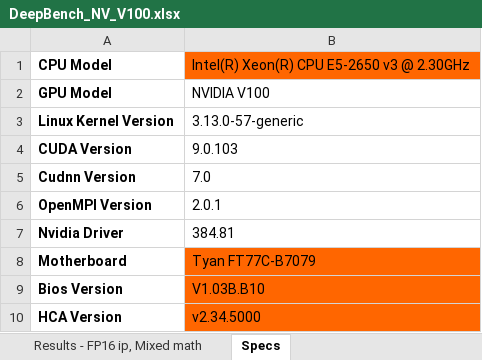
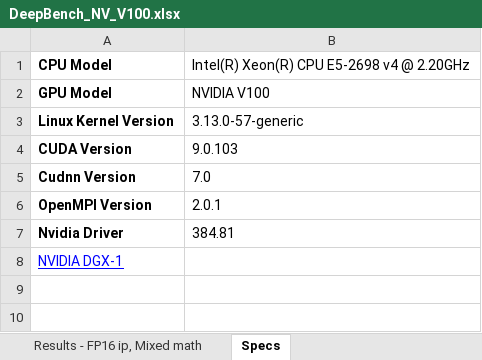
Before and after one commit to baidu-research/DeepBench, an Excel workbook: results/train/DeepBench_NV_V100.xlsx, sheet Specs, drawn as a sheet; values as stored, in another font and other column widths than the file's, no borders; removed rows and columns are numbered as before the commit, all else as after; the diff names each change by its address in the sheet, - before the commit and + after, or states it on an @@ line.

Commit message:
Update specs sheet

```diff
--- a/results/train/DeepBench_NV_V100.xlsx (sheet Specs)
+++ b/results/train/DeepBench_NV_V100.xlsx (sheet Specs)
-B1: Intel(R) Xeon(R) CPU E5-2650 v3 @ 2.30GHz
+B1: Intel(R) Xeon(R) CPU E5-2698 v4 @ 2.20GHz
-B1 fill: #FF6600
+B1 fill: none
-row 8: Motherboard | Tyan FT77C-B7079
-row 9: Bios Version | V1.03B.B10
-row 10: HCA Version | v2.34.5000
+row 8: NVIDIA DGX-1
```
